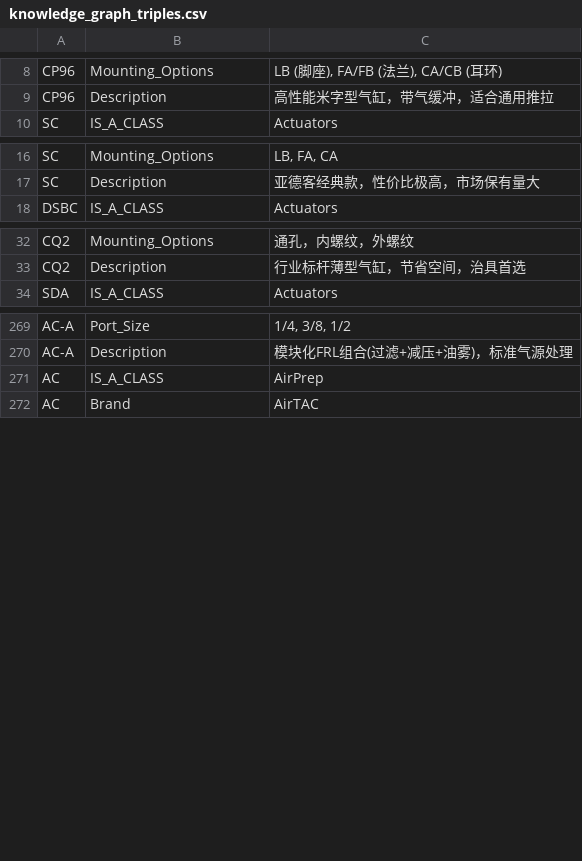
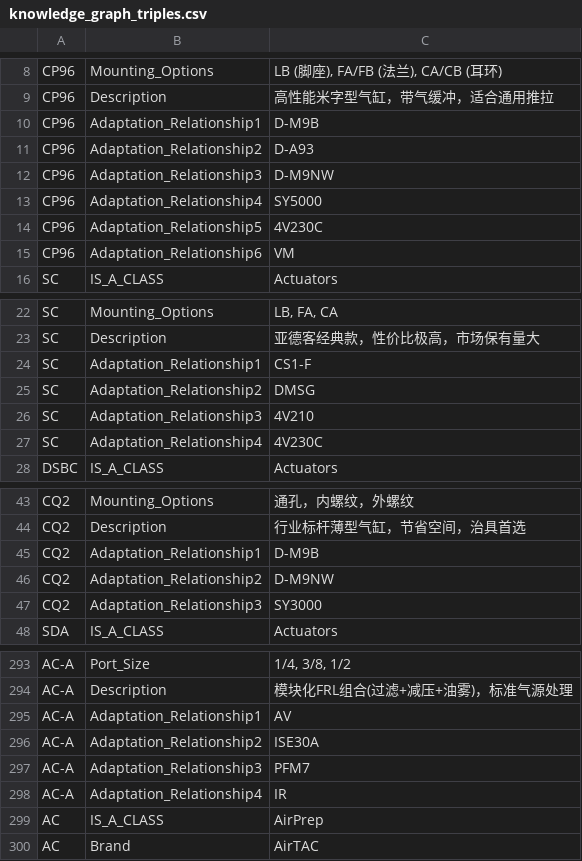
Before and after one commit to Leslie-Wyman/pneumatic-ai, a CSV file: knowledge_graph_triples.csv, drawn as a sheet; only a part is shown, gaps mark what is left out; the diff covers the shown part only.

Commit message:
Add files via upload

```diff
--- a/knowledge_graph_triples.csv
+++ b/knowledge_graph_triples.csv
@@ -9,2 +9,8 @@ CP96,Mounting_Options,"LB (脚座), FA/FB (法兰), CA/CB (耳环)"
 CP96,Description,高性能米字型气缸，带气缓冲，适合通用推拉
+CP96,Adaptation_Relationship1,D-M9B
+CP96,Adaptation_Relationship2,D-A93
+CP96,Adaptation_Relationship3,D-M9NW
+CP96,Adaptation_Relationship4,SY5000
+CP96,Adaptation_Relationship5,4V230C
+CP96,Adaptation_Relationship6,VM
 SC,IS_A_CLASS,Actuators
@@ -17,2 +23,6 @@ SC,Mounting_Options,"LB, FA, CA"
 SC,Description,亚德客经典款，性价比极高，市场保有量大
+SC,Adaptation_Relationship1,CS1-F
+SC,Adaptation_Relationship2,DMSG
+SC,Adaptation_Relationship3,4V210
+SC,Adaptation_Relationship4,4V230C
 DSBC,IS_A_CLASS,Actuators
@@ -33,2 +44,5 @@ CQ2,Mounting_Options,通孔，内螺纹，外螺纹
 CQ2,Description,行业标杆薄型气缸，节省空间，治具首选
+CQ2,Adaptation_Relationship1,D-M9B
+CQ2,Adaptation_Relationship2,D-M9NW
+CQ2,Adaptation_Relationship3,SY3000
 SDA,IS_A_CLASS,Actuators
@@ -270,2 +294,6 @@ AC-A,Port_Size,"1/4, 3/8, 1/2"
 AC-A,Description,模块化FRL组合(过滤+减压+油雾)，标准气源处理
+AC-A,Adaptation_Relationship1,AV
+AC-A,Adaptation_Relationship2,ISE30A
+AC-A,Adaptation_Relationship3,PFM7
+AC-A,Adaptation_Relationship4,IR
 AC,IS_A_CLASS,AirPrep
```
Also changed, not shown: 30 added rows and 6 edited cells elsewhere in this file.
